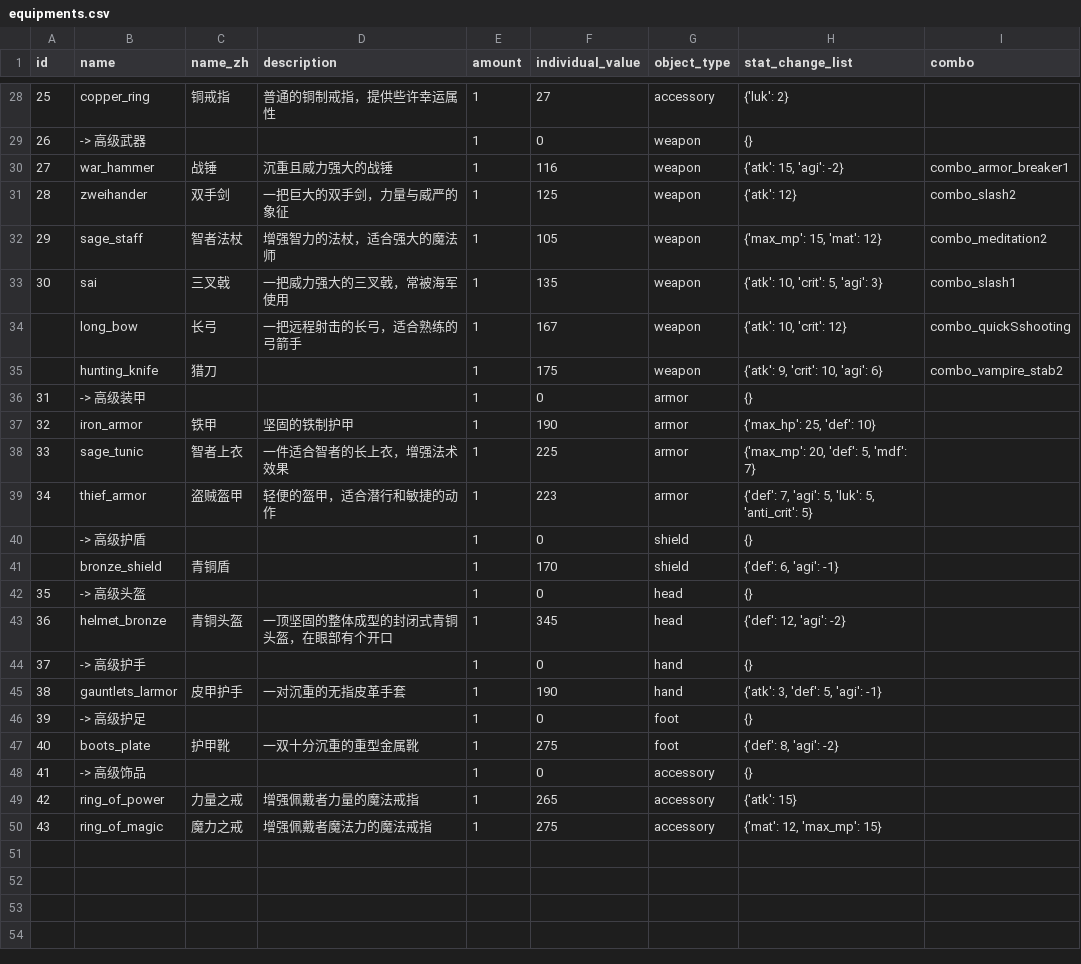
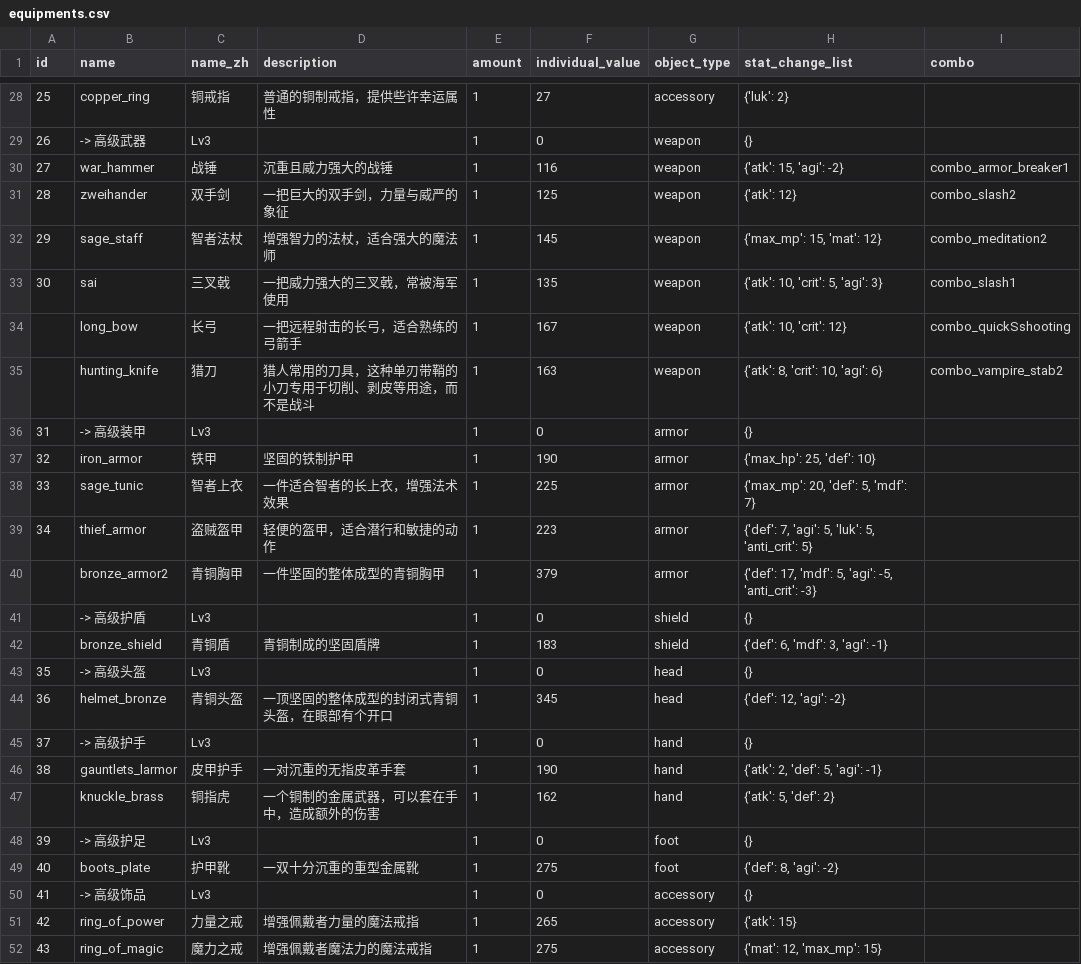
Before and after one commit to KeJWS/test_rpg_game, a CSV file: data/equipments.csv, drawn as a sheet; only a part is shown, gaps mark what is left out; the diff covers the shown part only.

```diff
--- a/data/equipments.csv
+++ b/data/equipments.csv
@@ -28,10 +28,10 @@ id,name,name_zh,description,amount,individual_value,object_type,stat_change_list
 25,copper_ring,铜戒指,普通的铜制戒指，提供些许幸运属性,1,27,accessory,{'luk': 2},
-26,-> 高级武器,,,1,0,weapon,{},
+26,-> 高级武器,Lv3,,1,0,weapon,{},
 27,war_hammer,战锤,沉重且威力强大的战锤,1,116,weapon,"{'atk': 15, 'agi': -2}",combo_armor_breaker1
 28,zweihander,双手剑,一把巨大的双手剑，力量与威严的象征,1,125,weapon,{'atk': 12},combo_slash2
-29,sage_staff,智者法杖,增强智力的法杖，适合强大的魔法师,1,105,weapon,"{'max_mp': 15, 'mat': 12}",combo_meditation2
+29,sage_staff,智者法杖,增强智力的法杖，适合强大的魔法师,1,145,weapon,"{'max_mp': 15, 'mat': 12}",combo_meditation2
 30,sai,三叉戟,一把威力强大的三叉戟，常被海军使用,1,135,weapon,"{'atk': 10, 'crit': 5, 'agi': 3}",combo_slash1
 ,long_bow,长弓,一把远程射击的长弓，适合熟练的弓箭手,1,167,weapon,"{'atk': 10, 'crit': 12}",combo_quickSshooting
-,hunting_knife,猎刀,,1,175,weapon,"{'atk': 9, 'crit': 10, 'agi': 6}",combo_vampire_stab2
-31,-> 高级装甲,,,1,0,armor,{},
+,hunting_knife,猎刀,猎人常用的刀具，这种单刃带鞘的小刀专用于切削、剥皮等用途，而不是战斗,1,163,weapon,"{'atk': 8, 'crit': 10, 'agi': 6}",combo_vampire_stab2
+31,-> 高级装甲,Lv3,,1,0,armor,{},
 32,iron_armor,铁甲,坚固的铁制护甲,1,190,armor,"{'max_hp': 25, 'def': 10}",
@@ -39,11 +39,13 @@ id,name,name_zh,description,amount,individual_value,object_type,stat_change_list
 34,thief_armor,盗贼盔甲,轻便的盔甲，适合潜行和敏捷的动作,1,223,armor,"{'def': 7, 'agi': 5, 'luk': 5, 'anti_crit': 5}",
-,-> 高级护盾,,,1,0,shield,{},
-,bronze_shield,青铜盾,,1,170,shield,"{'def': 6, 'agi': -1}",
-35,-> 高级头盔,,,1,0,head,{},
+,bronze_armor2,青铜胸甲,一件坚固的整体成型的青铜胸甲,1,379,armor,"{'def': 17, 'mdf': 5, 'agi': -5, 'anti_crit': -3}",
+,-> 高级护盾,Lv3,,1,0,shield,{},
+,bronze_shield,青铜盾,青铜制成的坚固盾牌,1,183,shield,"{'def': 6, 'mdf': 3, 'agi': -1}",
+35,-> 高级头盔,Lv3,,1,0,head,{},
 36,helmet_bronze,青铜头盔,一顶坚固的整体成型的封闭式青铜头盔，在眼部有个开口,1,345,head,"{'def': 12, 'agi': -2}",
-37,-> 高级护手,,,1,0,hand,{},
-38,gauntlets_larmor,皮甲护手,一对沉重的无指皮革手套,1,190,hand,"{'atk': 3, 'def': 5, 'agi': -1}",
-39,-> 高级护足,,,1,0,foot,{},
+37,-> 高级护手,Lv3,,1,0,hand,{},
+38,gauntlets_larmor,皮甲护手,一对沉重的无指皮革手套,1,190,hand,"{'atk': 2, 'def': 5, 'agi': -1}",
+,knuckle_brass,铜指虎,一个铜制的金属武器，可以套在手中，造成额外的伤害,1,162,hand,"{'atk': 5, 'def': 2}",
+39,-> 高级护足,Lv3,,1,0,foot,{},
 40,boots_plate,护甲靴,一双十分沉重的重型金属靴,1,275,foot,"{'def': 8, 'agi': -2}",
-41,-> 高级饰品,,,1,0,accessory,{},
+41,-> 高级饰品,Lv3,,1,0,accessory,{},
 42,ring_of_power,力量之戒,增强佩戴者力量的魔法戒指,1,265,accessory,{'atk': 15},
```
Also changed, not shown: 13 edited cells elsewhere in this file, 4 other files.
